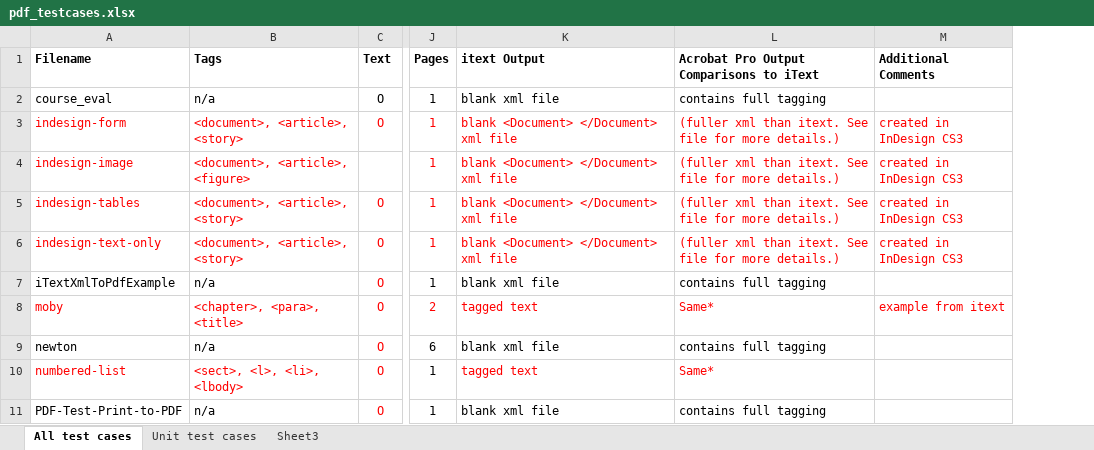
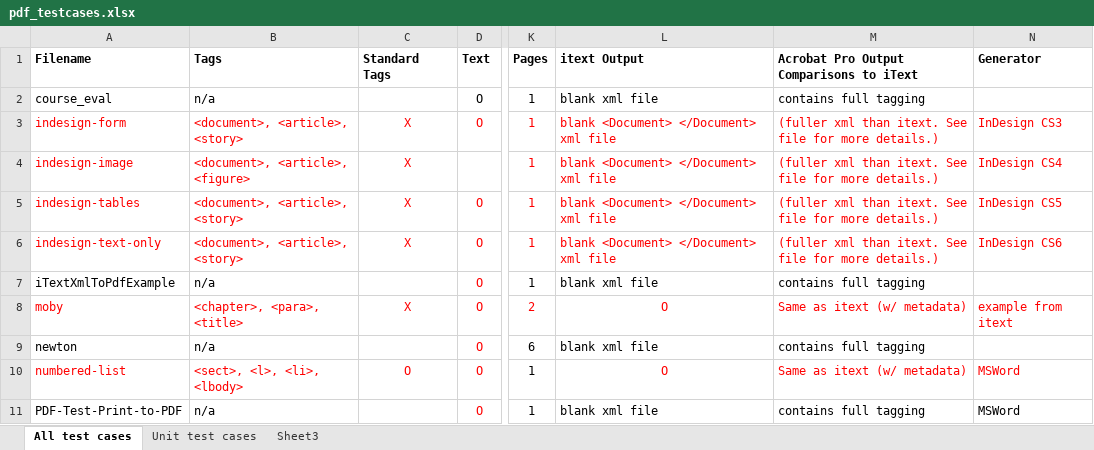
Before and after one commit to pdfae/PDFAInspector, an Excel workbook: testcases/charts/pdf_testcases.xlsx, sheet All test cases, drawn as a sheet; only a part is shown, gaps mark what is left out; values as stored, in another font and other column widths than the file's, no borders; removed rows and columns are numbered as before the commit, all else as after; the diff covers the shown part only; the diff names each change by its address in the sheet, - before the commit and + after, or states it on an @@ line.

Commit message:
Added "Standard Tags" column for test cases
git-svn-id: http://pdfainspector.googlecode.com/svn/trunk@100 1783f179-91b5-6867-892f-c6e3ac0b0089

```diff
--- a/testcases/charts/pdf_testcases.xlsx (sheet All test cases)
+++ b/testcases/charts/pdf_testcases.xlsx (sheet All test cases)
+column C (Standard Tags), rows 3-10: X | X | X | X |  | X |  | O
-column M (Additional Comments), rows 3-8: created in InDesign CS3 | created in InDesign CS3 | created in InDesign CS3 | created in InDesign CS3 |  | example from itext
+column N (Generator), rows 3-11: InDesign CS3 | InDesign CS4 | InDesign CS5 | InDesign CS6 |  | example from itext |  | MSWord | MSWord
-L8 (itext Output): tagged text
+L8 (itext Output): O
-L8 alignment: left
+L8 alignment: center
-M8: Same*
+M8: Same as itext (w/ metadata)
-L10 (itext Output): tagged text
+L10 (itext Output): O
-L10 alignment: left
+L10 alignment: center
-M10: Same*
+M10: Same as itext (w/ metadata)
```
Also changed, not shown: 3 removed rows, 7 edited cells and cell formats elsewhere in this sheet.
